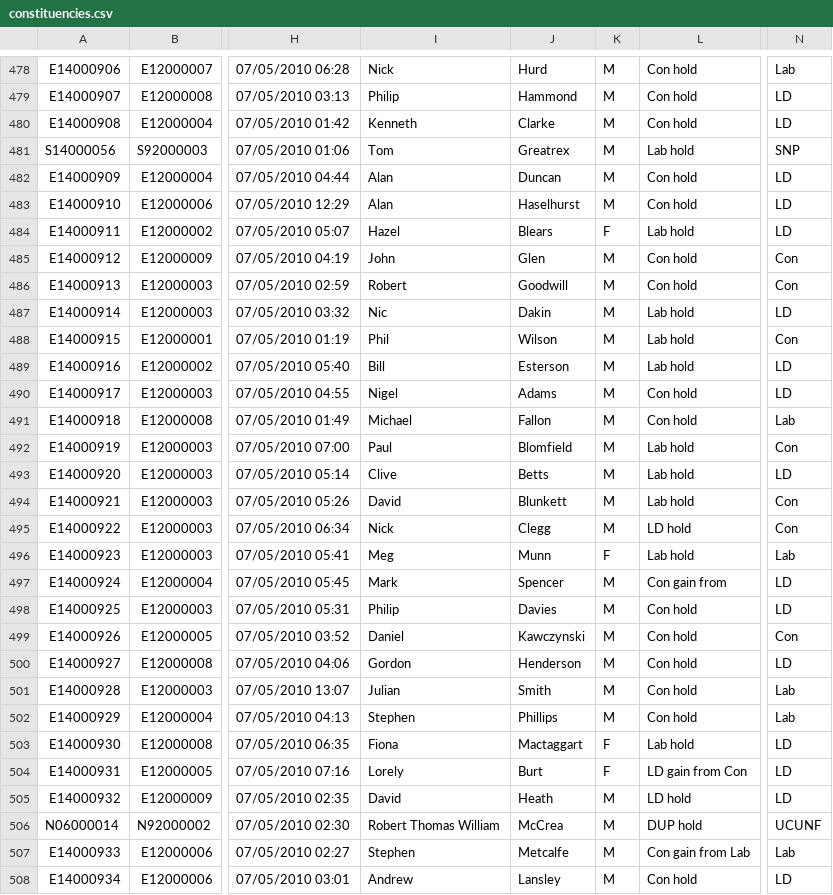
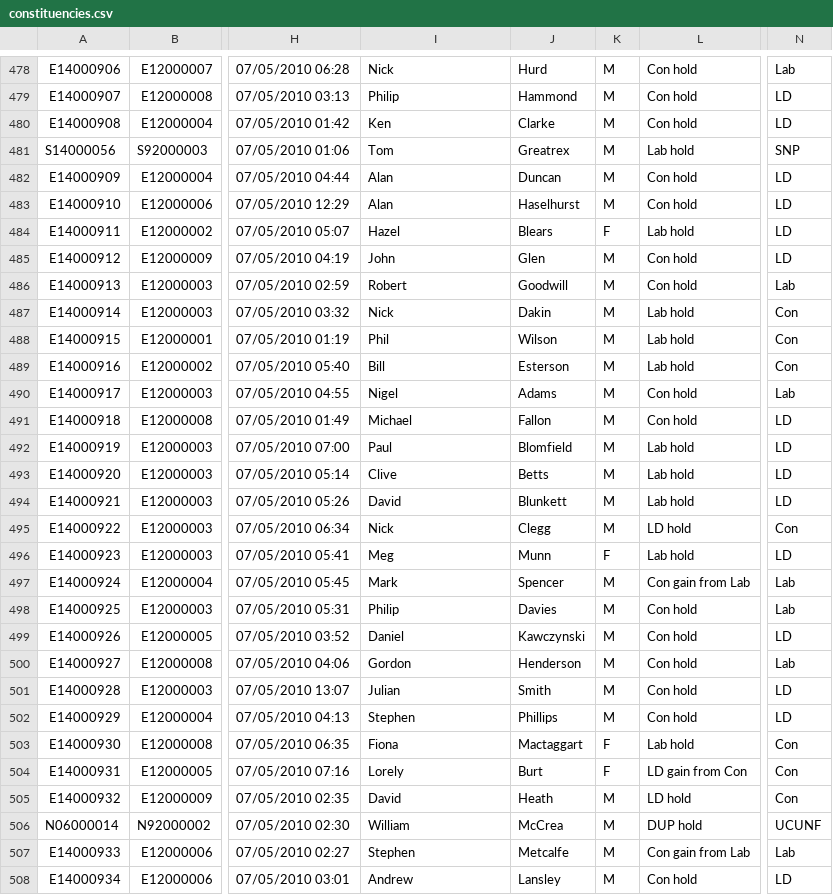
Before and after one commit to ukparliament/psephology, a CSV file: db/data/results-by-parliament/55/general-election/constituencies.csv, drawn as a sheet; only a part is shown, gaps mark what is left out; the diff covers the shown part only; the diff names each change by its address in the sheet, - before the commit and + after, or states it on an @@ line.

Commit message:
new data from anna and emily

```diff
--- a/db/data/results-by-parliament/55/general-election/constituencies.csv
+++ b/db/data/results-by-parliament/55/general-election/constituencies.csv
-I480: Kenneth
+I480: Ken
-N485: Con
+N485: LD
-N486: Con
+N486: Lab
-I487: Nic
+I487: Nick
-N487: LD
+N487: Con
-N489: LD
+N489: Con
-N490: LD
+N490: Lab
-N491: Lab
+N491: LD
-N492: Con
+N492: LD
-N494: Con
+N494: LD
-N496: Lab
+N496: LD
-L497: Con gain from
+L497: Con gain from Lab
-N497:N498: LD
+N497:N498: Lab
-N499: Con
+N499: LD
-N500: LD
+N500: Lab
-N501:N502: Lab
+N501:N502: LD
-N503:N505: LD
+N503:N505: Con
-I506: Robert Thomas William
+I506: William
```
Also changed, not shown: 60 edited cells elsewhere in this file, 1 other file.
